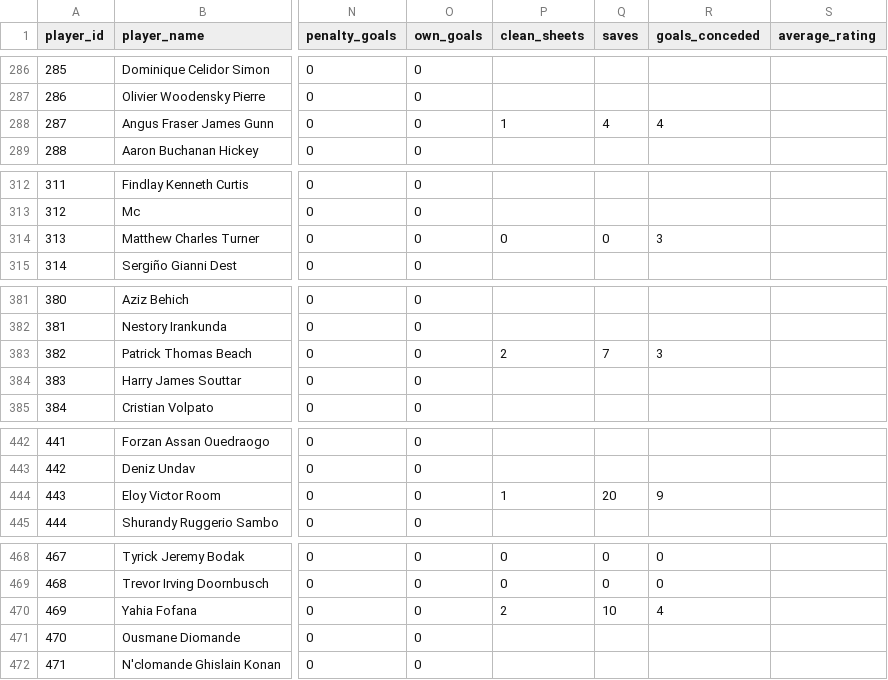
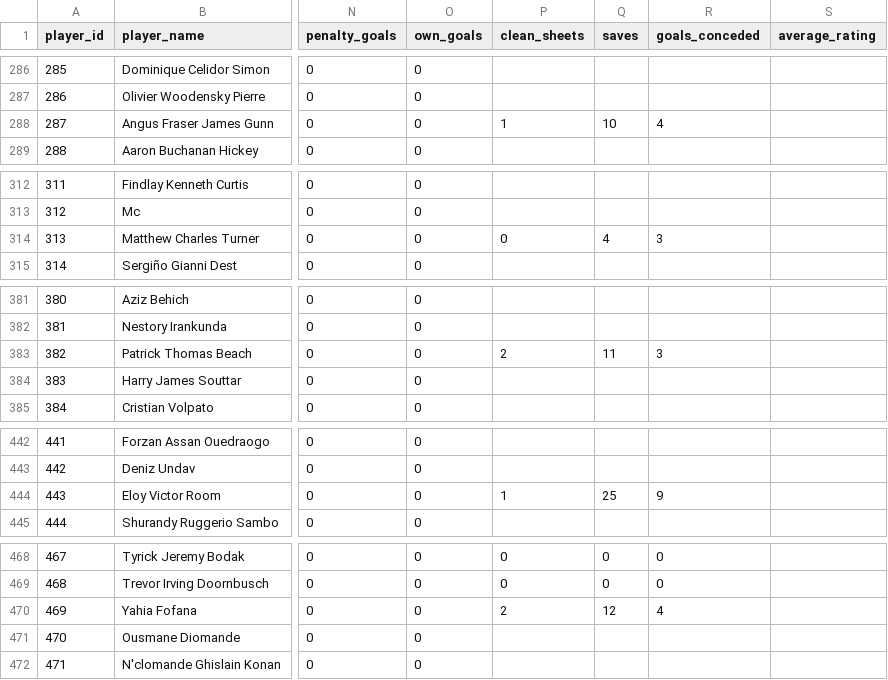
Before and after one commit to mominullptr/FIFA-World-Cup-2026-Dataset, a CSV file: player_stats.csv, drawn as a sheet; only a part is shown, gaps mark what is left out; the diff covers the shown part only; the diff names each change by its address in the sheet, - before the commit and + after, or states it on an @@ line.

```diff
--- a/player_stats.csv
+++ b/player_stats.csv
-Q288 (saves): 4
+Q288 (saves): 10
-Q314 (saves): 0
+Q314 (saves): 4
-Q383 (saves): 7
+Q383 (saves): 11
-Q444 (saves): 20
+Q444 (saves): 25
-Q470 (saves): 10
+Q470 (saves): 12
```
Also changed, not shown: 17 edited cells elsewhere in this file, match_team_stats.csv, 2 other files.
